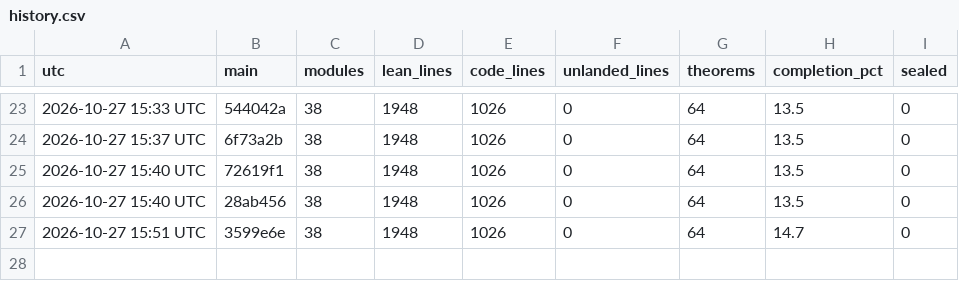
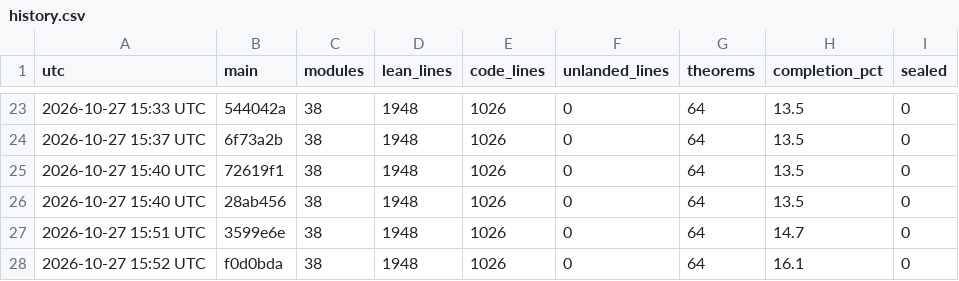
Before and after one commit to aravindkarthigeyan/KAM-dev, a CSV file: docs/campaign/history.csv, drawn as a sheet; only a part is shown, gaps mark what is left out; the diff names each change by its address in the sheet, - before the commit and + after, or states it on an @@ line.

```diff
--- a/docs/campaign/history.csv
+++ b/docs/campaign/history.csv
+row 28: 2026-10-27 15:52 UTC | f0d0bda | 38 | 1948 | 1026 | 0 | 64 | 16.1 | 0
```
Also changed, not shown: 1 other file.
